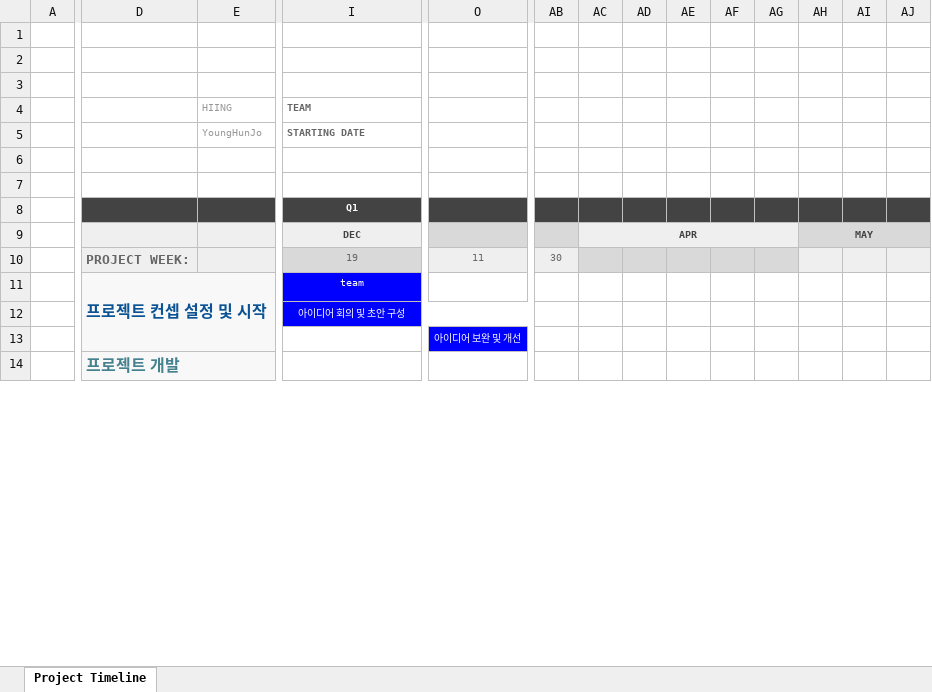
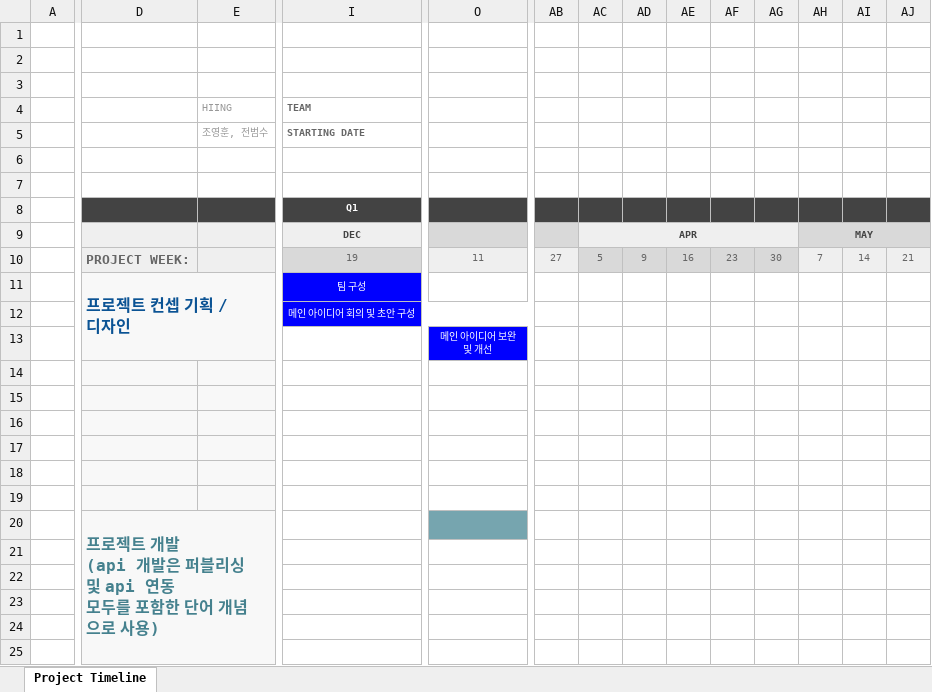
Before and after one commit to JoYoungHun/capstone-2021-2, an Excel workbook: Project Timeline/Project Timeline.xlsx, sheet Project Timeline, drawn as a sheet; only a part is shown, gaps mark what is left out; values as stored, in another font and other column widths than the file's, no borders; charts and pictures not drawn; removed rows and columns are numbered as before the commit, all else as after; rows hold the shown columns only; ↵ is a line break in a cell; the diff covers the shown part only; the diff names each change by its address in the sheet, - before the commit and + after, or states it on an @@ line.

Commit message:
Project timeline upload

```diff
--- a/Project Timeline/Project Timeline.xlsx (sheet Project Timeline)
+++ b/Project Timeline/Project Timeline.xlsx (sheet Project Timeline)
-E5 (HIING): YoungHunJo
+E5 (HIING): 조영훈, 전범수
-AB10: 30
+AB10: 27
-AC10: (empty)
+AC10: 5
-AD10: (empty)
+AD10: 9
-AE10: (empty)
+AE10: 16
-AF10: (empty)
+AF10: 23
-AG10: (empty)
+AG10: 30
-AH10: (empty)
+AH10: 7
-AI10: (empty)
+AI10: 14
-AJ10: (empty)
+AJ10: 21
-D11: 프로젝트 컨셉 설정 및 시작
+D11: 프로젝트 컨셉 기획 / 디자인
-I11 (TEAM): team
+I11 (TEAM): 팀 구성
+I11:J11 merged
-I12 (TEAM): 아이디어 회의 및 초안 구성
+I12 (TEAM): 메인 아이디어 회의 및 초안 구성
-O13: 아이디어 보완 및 개선
+O13: 메인 아이디어 보완 ↵ 및 개선
-O13:W13 merged
+O13:R13 merged
-row 14:  | 프로젝트 개발
+row 14: (empty)
+row 15: (empty)
+row 16: (empty)
+row 17: (empty)
+row 18: (empty)
+row 19: (empty)
+row 20:  | 프로젝트 개발 ↵ (api 개발은 퍼블리싱 및 api 연동 ↵ 모두를 포함한 단어 개념으로 사용)
+row 21: (empty)
+row 22: (empty)
+row 23: (empty)
+row 24: (empty)
+row 25: (empty)
```
Also changed, not shown: 14 added rows, 4 removed rows, 5 edited cells, cell formats and merged cells elsewhere in this sheet.
